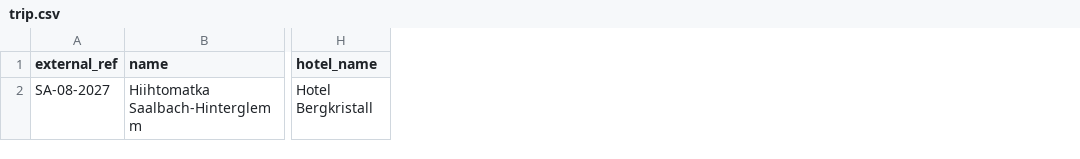
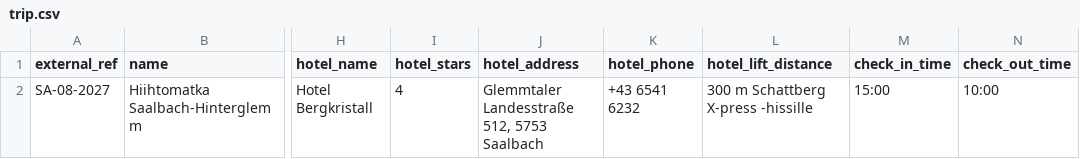
Before and after one commit to arttuleino/travelapp, a CSV file: app/scripts/example-trip/trip.csv, drawn as a sheet; only a part is shown, gaps mark what is left out; the diff names each change by its address in the sheet, - before the commit and + after, or states it on an @@ line.

```diff
--- a/app/scripts/example-trip/trip.csv
+++ b/app/scripts/example-trip/trip.csv
+column I (hotel_stars), row 2: 4
+column J (hotel_address), row 2: Glemmtaler Landesstraße 512, 5753 Saalbach
+column K (hotel_phone), row 2: +43 6541 6232
+column L (hotel_lift_distance), row 2: 300 m Schattberg X-press -hissille
+column M (check_in_time), row 2: 15:00
+column N (check_out_time), row 2: 10:00
```
Also changed, not shown: app/scripts/example-trip/members.csv, 36 other files.
